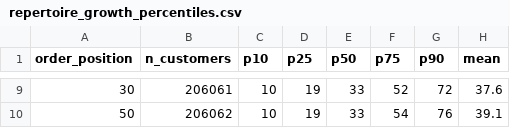
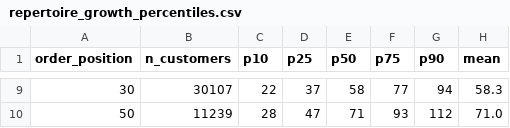
Before and after one commit to chrissmithphd/food-sequences, a CSV file: analysis/novelty/repertoire_growth_percentiles.csv, drawn as a sheet; only a part is shown, gaps mark what is left out; the diff covers the shown part only.

```diff
--- a/analysis/novelty/repertoire_growth_percentiles.csv
+++ b/analysis/novelty/repertoire_growth_percentiles.csv
@@ -9,2 +9,2 @@ order_position,n_customers,p10,p25,p50,p75,p90,mean
-30,206061,10,19,33,52,72,37.6
-50,206062,10,19,33,54,76,39.1
+30,30107,22,37,58,77,94,58.3
+50,11239,28,47,71,93,112,71.0
```
Also changed, not shown: 28 edited cells elsewhere in this file, 5 other files.
